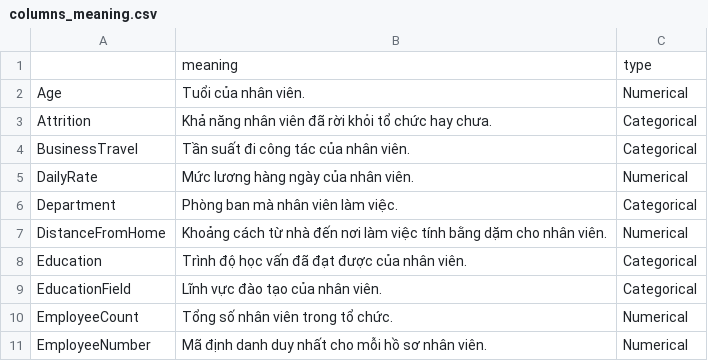
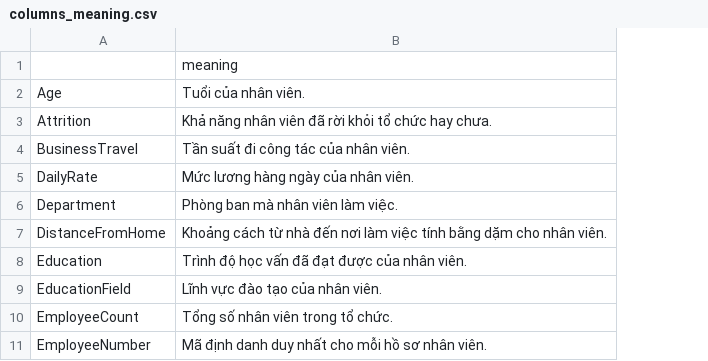
Before and after one commit to HuyHCMUS/DataVisualize-1, a CSV file: columns_meaning.csv, drawn as a sheet; only a part is shown; the diff names each change by its address in the sheet, - before the commit and + after, or states it on an @@ line.

```diff
--- a/columns_meaning.csv
+++ b/columns_meaning.csv
-column C, rows 1-11: type | Numerical | Categorical | Categorical | Numerical | Categorical | Numerical | Categorical | Categorical | Numerical | Numerical
```
Also changed, not shown: 1 other file.
